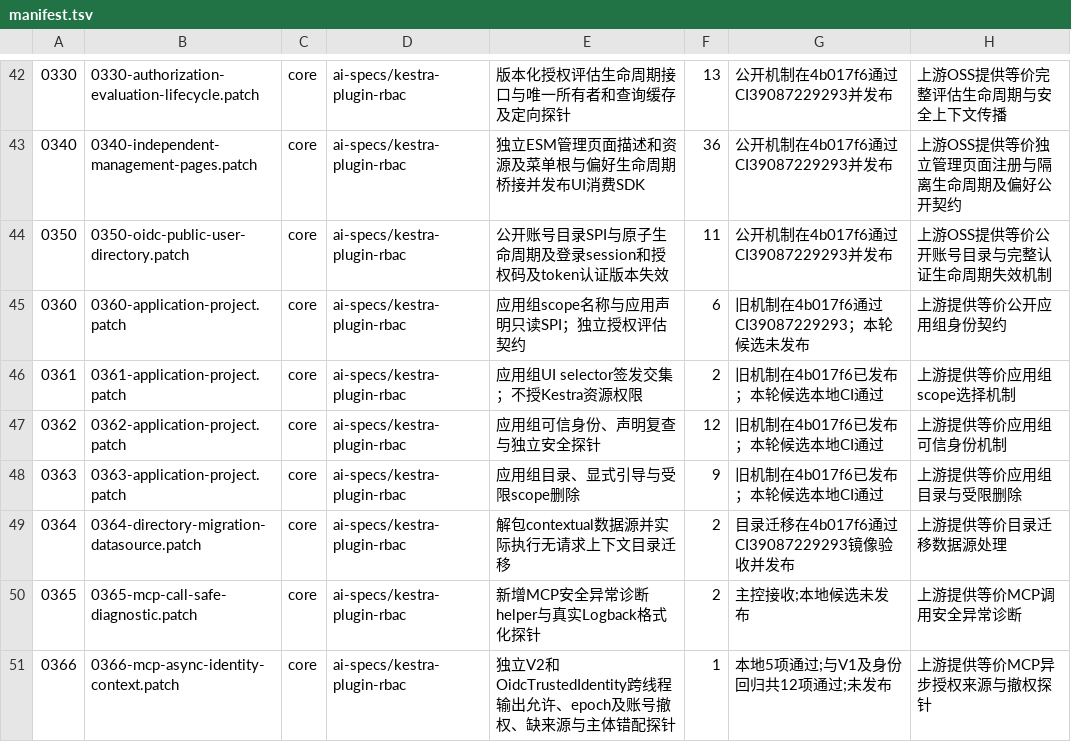
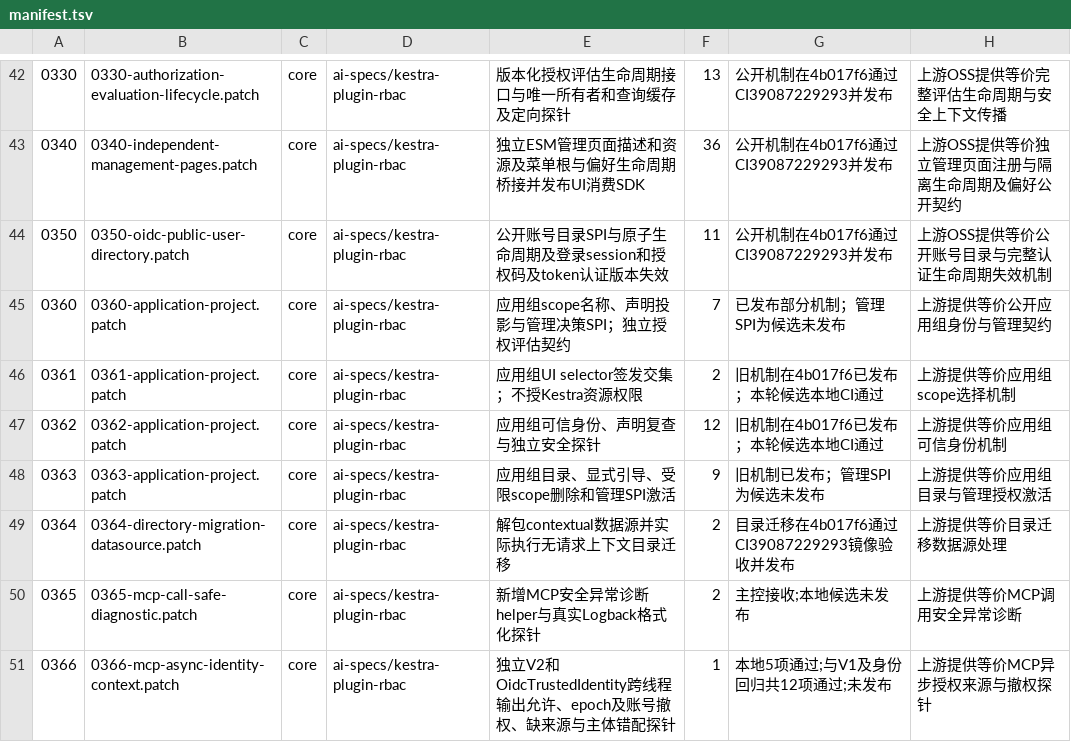
Before and after one commit to ai-specs/kestra-overlay, a TSV file: patches/manifest.tsv, drawn as a sheet; only a part is shown, gaps mark what is left out; the diff names each change by its address in the sheet, - before the commit and + after, or states it on an @@ line.

```diff
--- a/patches/manifest.tsv
+++ b/patches/manifest.tsv
-E45: 应用组scope名称与应用声明只读SPI；独立授权评估契约
+E45: 应用组scope名称、声明投影与管理决策SPI；独立授权评估契约
-F45: 6
+F45: 7
-G45: 旧机制在4b017f6通过CI39087229293；本轮候选未发布
+G45: 已发布部分机制；管理SPI为候选未发布
-H45: 上游提供等价公开应用组身份契约
+H45: 上游提供等价公开应用组身份与管理契约
-E48: 应用组目录、显式引导与受限scope删除
+E48: 应用组目录、显式引导、受限scope删除和管理SPI激活
-G48: 旧机制在4b017f6已发布；本轮候选本地CI通过
+G48: 旧机制已发布；管理SPI为候选未发布
-H48: 上游提供等价应用组目录与受限删除
+H48: 上游提供等价应用组目录与管理授权激活
```
Also changed, not shown: 8 other files.
